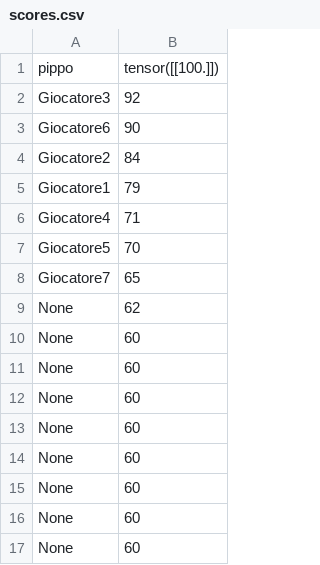
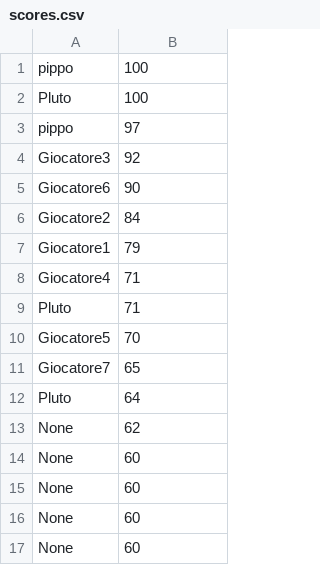
Before and after one commit to LorenzoMartemucci/BYK, a CSV file: rsc/scores.csv, drawn as a sheet; only a part is shown; the shorter side is filled out with more unchanged rows.

```diff
--- a/rsc/scores.csv
+++ b/rsc/scores.csv
@@ -1,2 +1,4 @@
-pippo,tensor([[100.]])
+pippo,100
+Pluto,100
+pippo,97
 Giocatore3,92
@@ -6,4 +8,6 @@ Giocatore1,79
 Giocatore4,71
+Pluto,71
 Giocatore5,70
 Giocatore7,65
+Pluto,64
 None,62
```
Also changed, not shown: rsc/quest_finali.csv, 10 other files.
